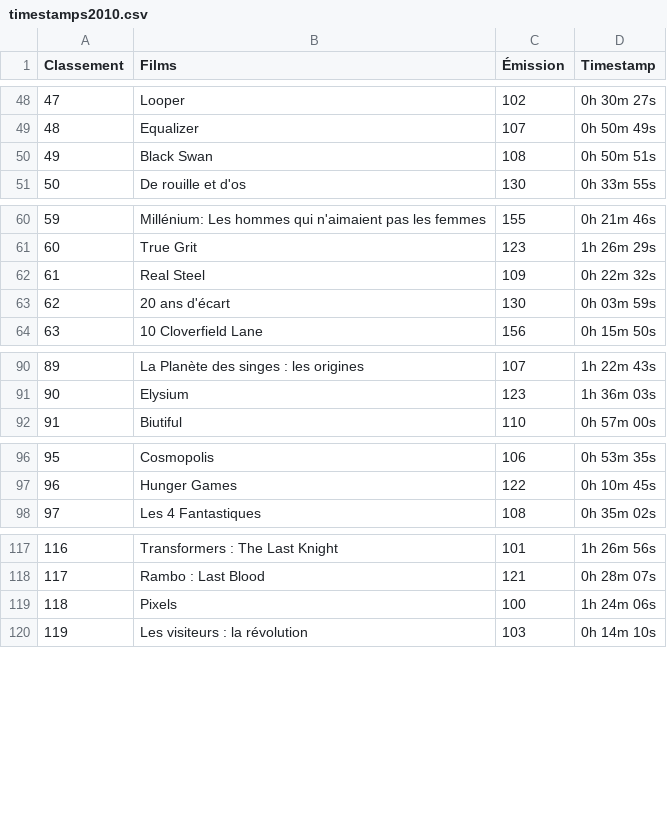
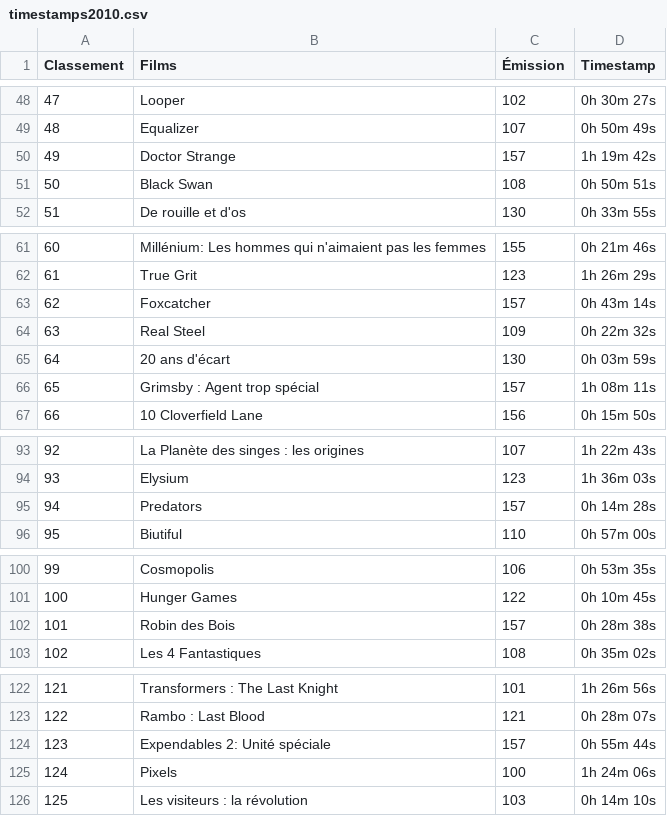
Before and after one commit to supercinemarbre/supercinemarbre.github.io, a CSV file: importer/data/timestamps2010.csv, drawn as a sheet; only a part is shown, gaps mark what is left out; addresses are those after the commit; the diff names each change by its address in the sheet, - before the commit and + after, or states it on an @@ line.

```diff
--- a/importer/data/timestamps2010.csv
+++ b/importer/data/timestamps2010.csv
+row 50: 49 | Doctor Strange | 157 | 1h 19m 42s
@@ column A (Classement) renumbered from row 51 down @@
+row 63: 62 | Foxcatcher | 157 | 0h 43m 14s
+row 66: 65 | Grimsby : Agent trop spécial | 157 | 1h 08m 11s
+row 95: 94 | Predators | 157 | 0h 14m 28s
+row 102: 101 | Robin des Bois | 157 | 0h 28m 38s
+row 124: 123 | Expendables 2: Unité spéciale | 157 | 0h 55m 44s
```
Also changed, not shown: 6 other files.
